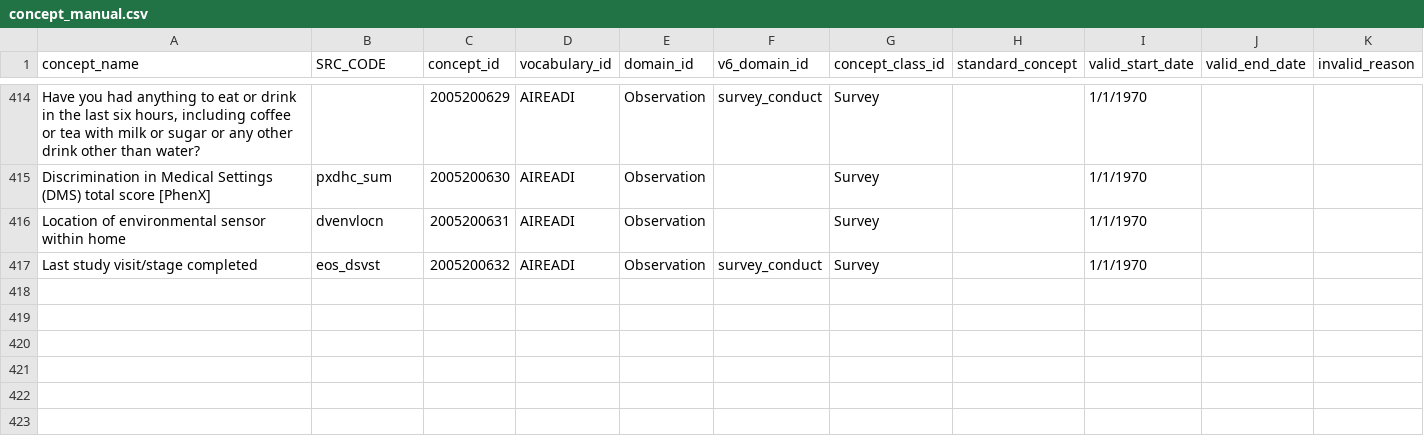
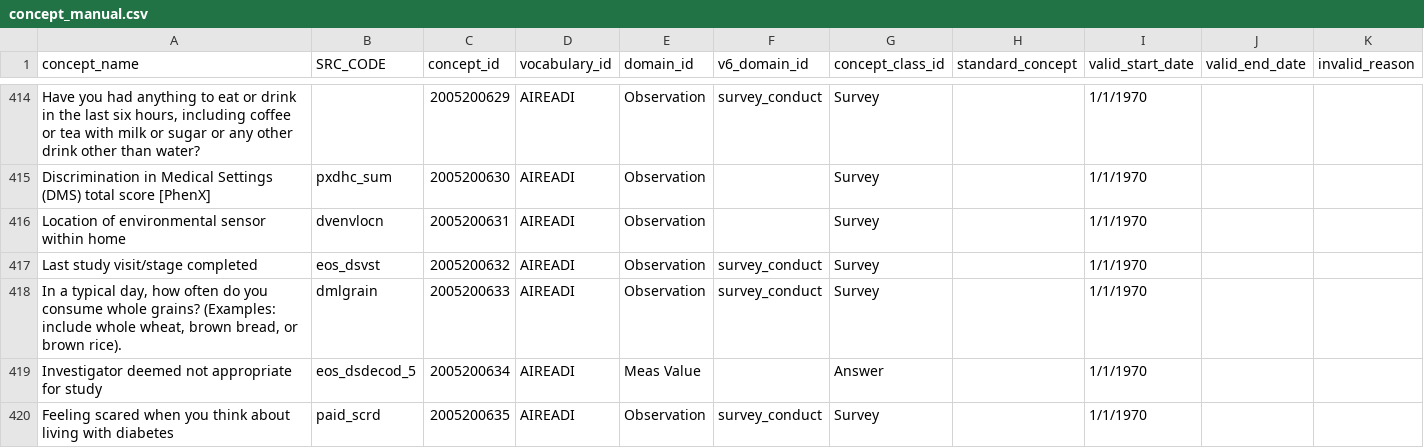
Before and after one commit to AI-READI/DataElementMaps, a CSV file: redCapDataDictionaryWithExtension/OHDSI-vocabulary-request/concept_manual.csv, drawn as a sheet; only a part is shown, gaps mark what is left out.

```diff
--- a/redCapDataDictionaryWithExtension/OHDSI-vocabulary-request/concept_manual.csv
+++ b/redCapDataDictionaryWithExtension/OHDSI-vocabulary-request/concept_manual.csv
@@ -417 +417,4 @@ Location of environmental sensor within home,dvenvlocn,2005200631,AIREADI,Observ
 Last study visit/stage completed,eos_dsvst,2005200632,AIREADI,Observation,survey_conduct,Survey,,1/1/1970,,
+"In a typical day, how often do you consume whole grains? (Examples: include whole wheat, brown bread, or brown rice).",dmlgrain,2005200633,AIREADI,Observation,survey_conduct,Survey,,1/1/1970,,
+Investigator deemed not appropriate for study,eos_dsdecod_5,2005200634,AIREADI,Meas Value,,Answer,,1/1/1970,,
+Feeling scared when you think about living with diabetes,paid_scrd,2005200635,AIREADI,Observation,survey_conduct,Survey,,1/1/1970,,
```
Also changed, not shown: redCapDataDictionaryWithExtension/sssom/ai_readi_redcap_value_set_mapping.sssom.tsv, redCapDataDictionaryWithExtension/value-set-mapping-common/_ai_readi_redcap_value_set_mapping_common_map2omop.csv, 4 other files.
